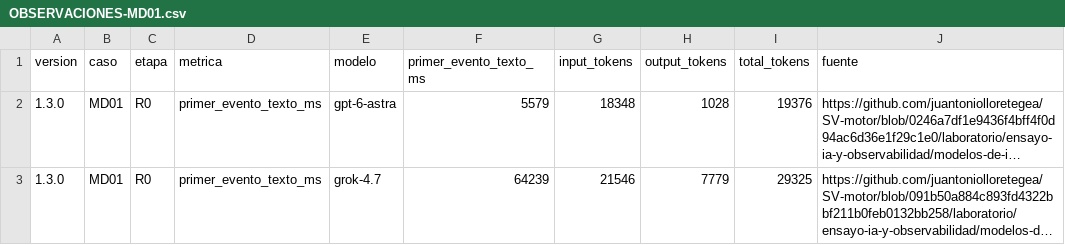
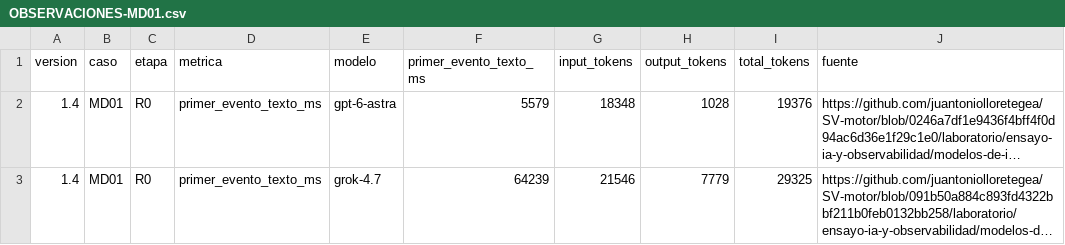
Before and after one commit to juantoniolloretegea/SV-motor, a CSV file: laboratorio/ensayo-ia-y-observabilidad/modelos-de-ia/acoplamientos-con-el-sv/03-api-directa/comparativa-costes-modelos-ia/OBSERVACIONES-MD01.csv, drawn as a sheet; long unchanged cells end in …; the diff names each change by its address in the sheet, - before the commit and + after, or states it on an @@ line.

```diff
--- a/laboratorio/ensayo-ia-y-observabilidad/modelos-de-ia/acoplamientos-con-el-sv/03-api-directa/comparativa-costes-modelos-ia/OBSERVACIONES-MD01.csv
+++ b/laboratorio/ensayo-ia-y-observabilidad/modelos-de-ia/acoplamientos-con-el-sv/03-api-directa/comparativa-costes-modelos-ia/OBSERVACIONES-MD01.csv
-A2:A3 (version): 1.3.0
+A2:A3 (version): 1.4
```
Also changed, not shown: laboratorio/ensayo-ia-y-observabilidad/modelos-de-ia/acoplamientos-con-el-sv/03-api-directa/comparativa-costes-modelos-ia/evidencia-sv/CONSUMOS-POR-REGISTRO.csv, 23 other files.
